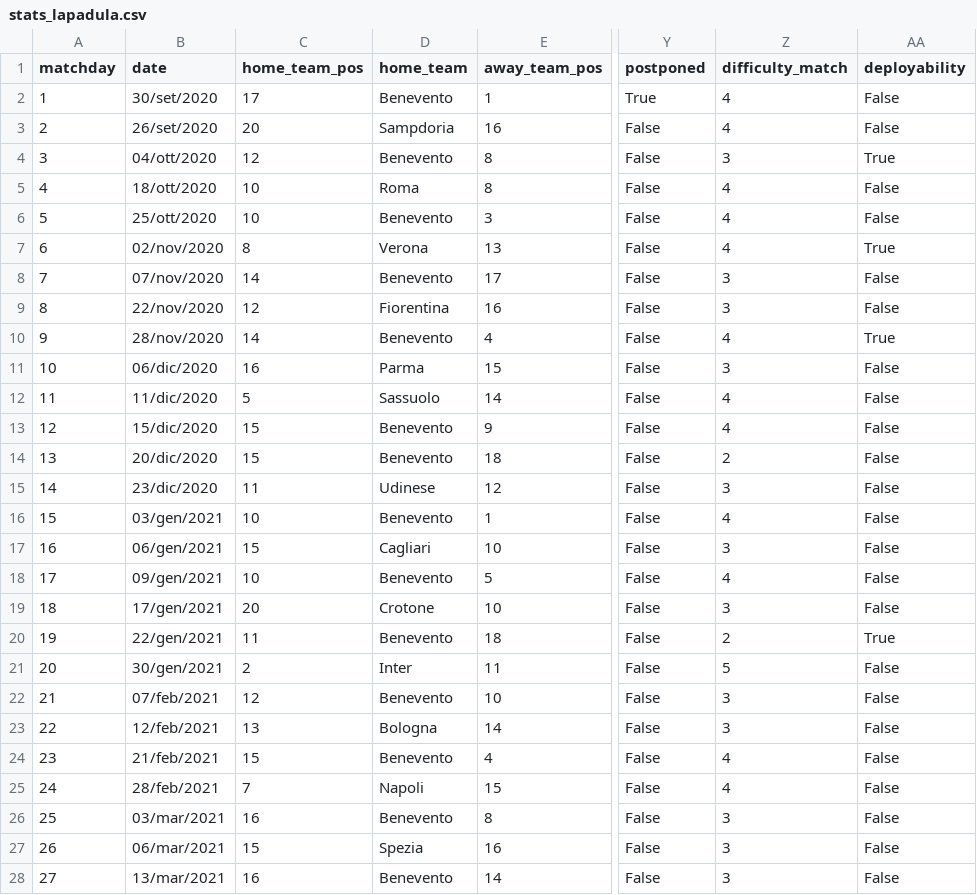
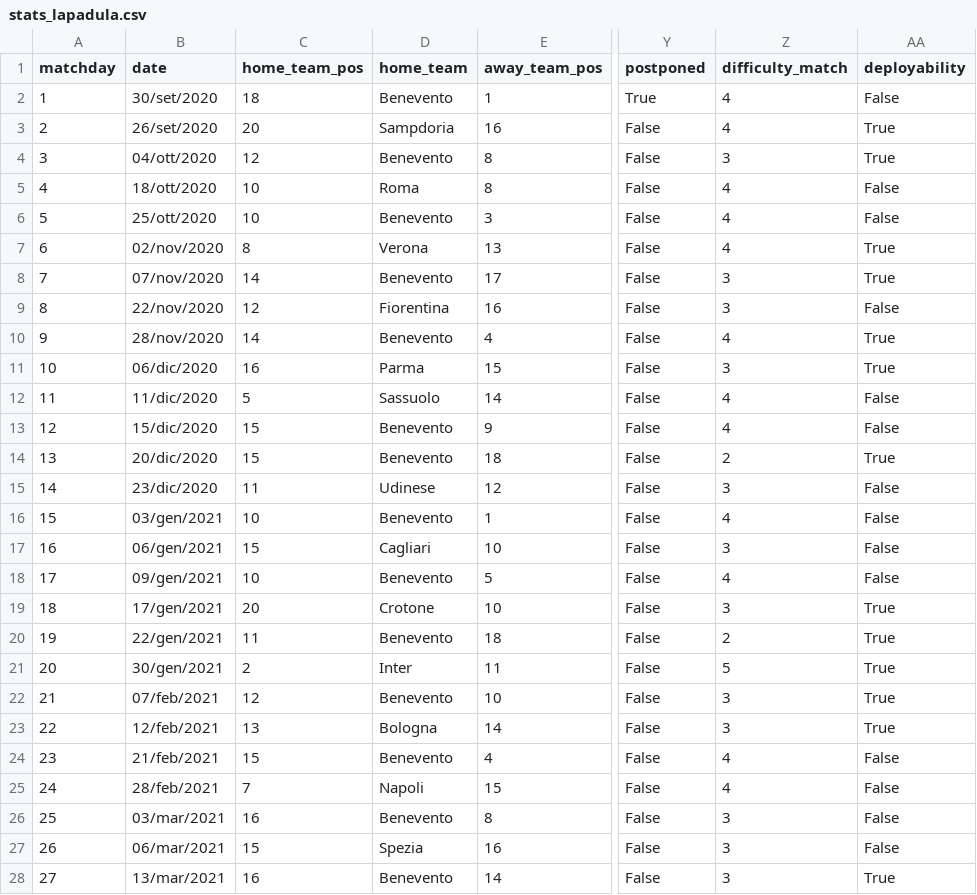
Before and after one commit to SalvoPisciotta/FantaBayesianNet, a CSV file: data/stats_lapadula.csv, drawn as a sheet; only a part is shown, gaps mark what is left out; the diff covers the shown part only; the diff names each change by its address in the sheet, - before the commit and + after, or states it on an @@ line.

Commit message:
change data

```diff
--- a/data/stats_lapadula.csv
+++ b/data/stats_lapadula.csv
-C2 (home_team_pos): 17
+C2 (home_team_pos): 18
-AA3 (deployability): False
+AA3 (deployability): True
-AA8 (deployability): False
+AA8 (deployability): True
-AA11 (deployability): False
+AA11 (deployability): True
-AA14 (deployability): False
+AA14 (deployability): True
-AA19 (deployability): False
+AA19 (deployability): True
-AA21:AA23 (deployability): False
+AA21:AA23 (deployability): True
-AA28 (deployability): False
+AA28 (deployability): True
```
Also changed, not shown: 2 edited cells elsewhere in this file, data/stats_belotti.csv, data/stats_ilicic.csv, 39 other files.
